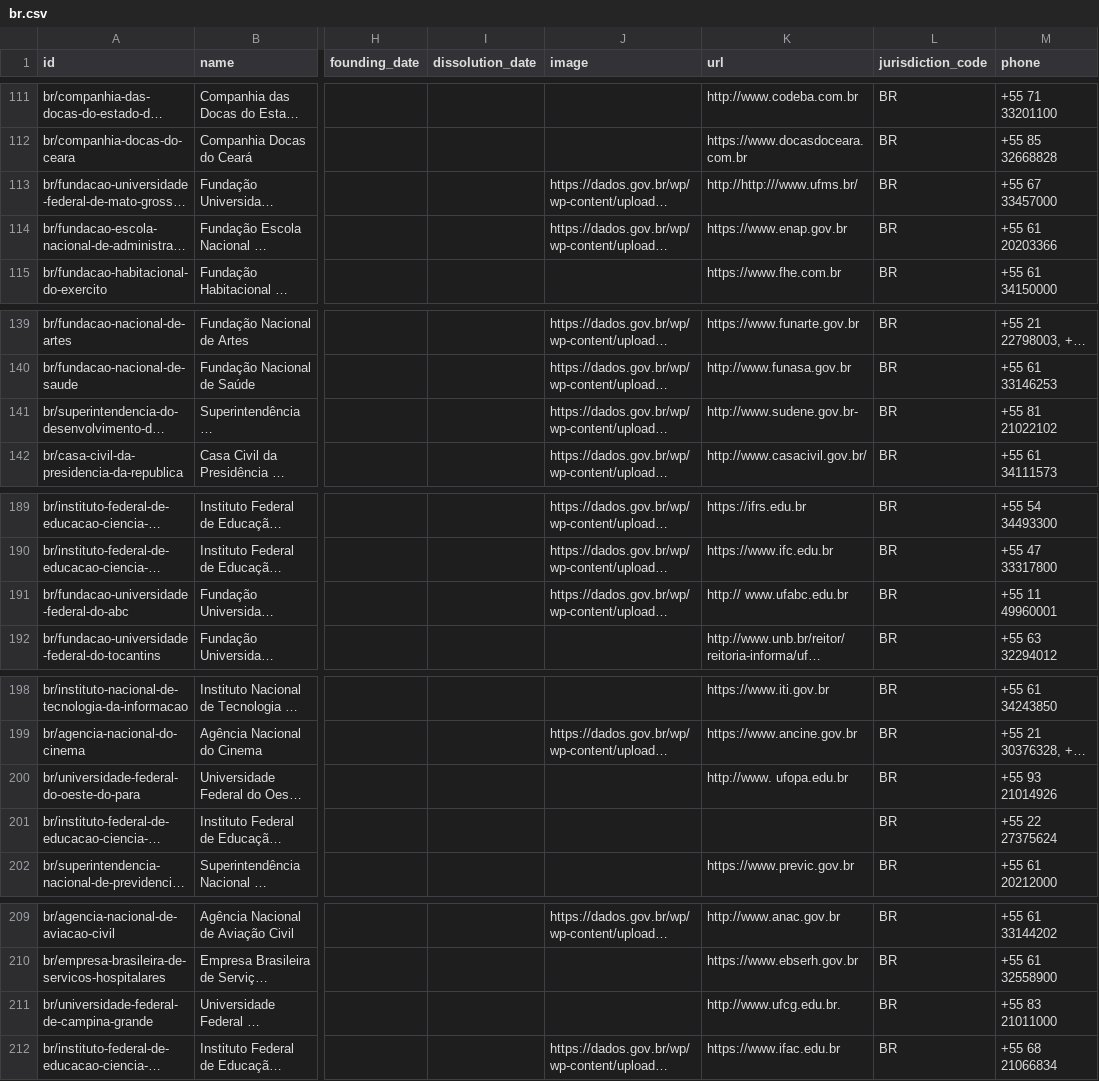
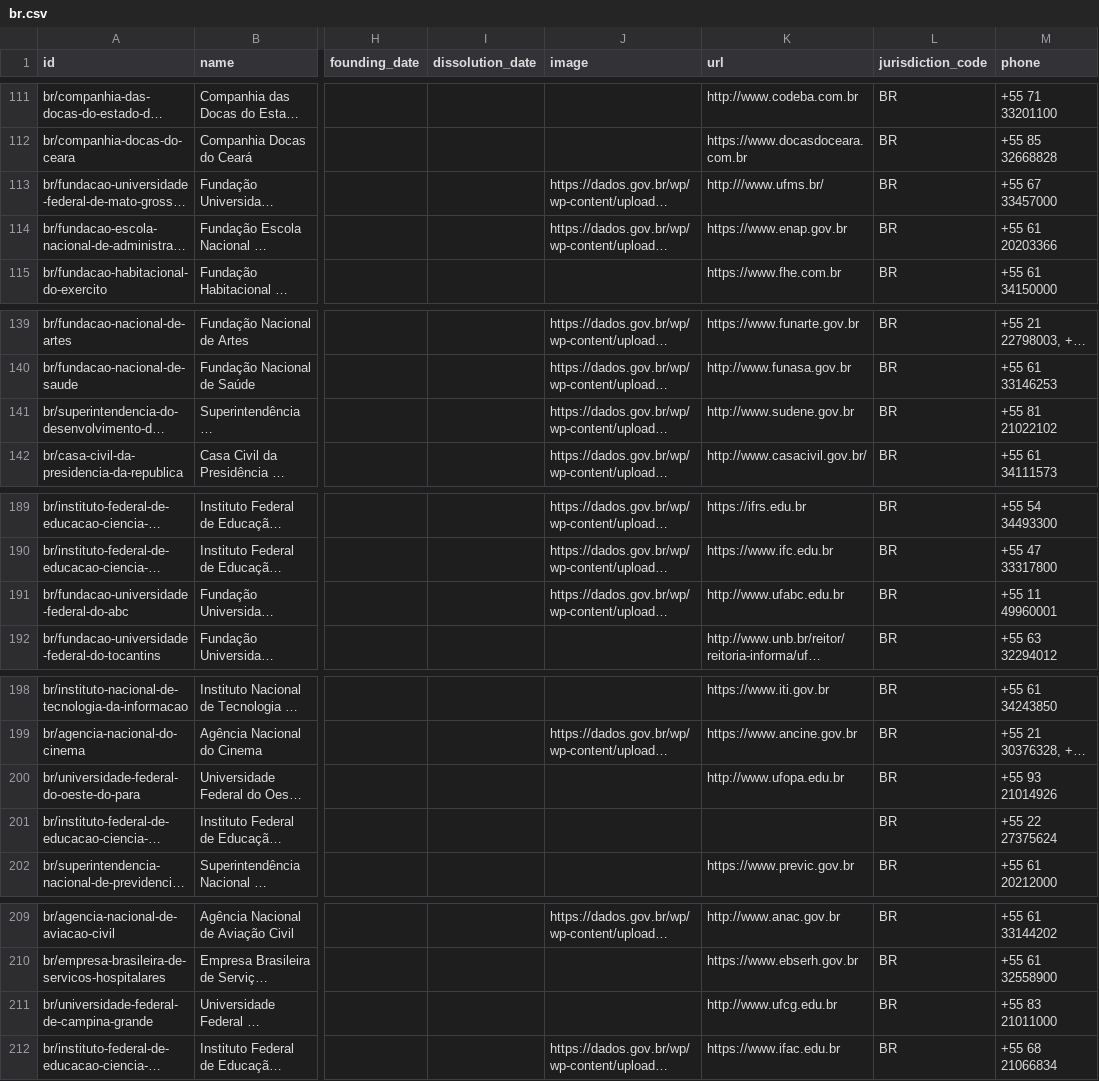
Before and after one commit to datasets/publicbodies, a CSV file: data/br.csv, drawn as a sheet; only a part is shown, gaps mark what is left out; long unchanged cells end in …; the diff names each change by its address in the sheet, - before the commit and + after, or states it on an @@ line.

Commit message:
clean up urls

```diff
--- a/data/br.csv
+++ b/data/br.csv
-K113 (url): http://http:///www.ufms.br/
+K113 (url): http:///www.ufms.br/
-K141 (url): http://www.sudene.gov.br-
+K141 (url): http://www.sudene.gov.br
-K191 (url): http:// www.ufabc.edu.br
+K191 (url): http://www.ufabc.edu.br
-K200 (url): http://www. ufopa.edu.br
+K200 (url): http://www.ufopa.edu.br
-K211 (url): http://www.ufcg.edu.br.
+K211 (url): http://www.ufcg.edu.br
```
